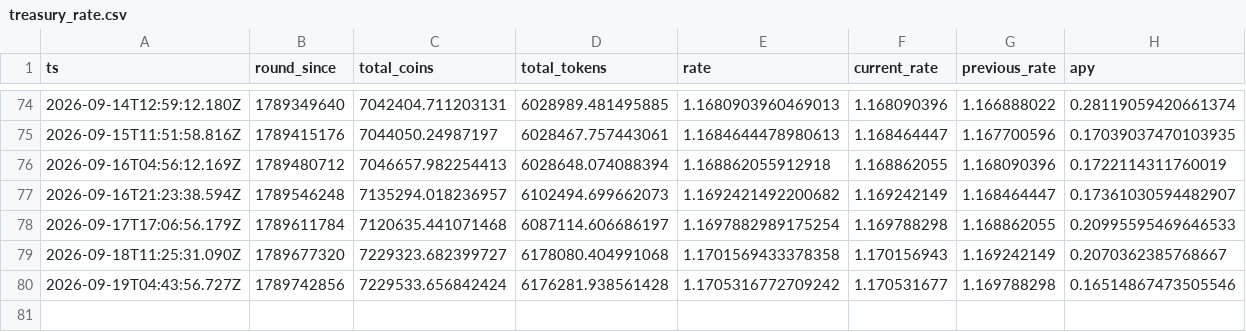
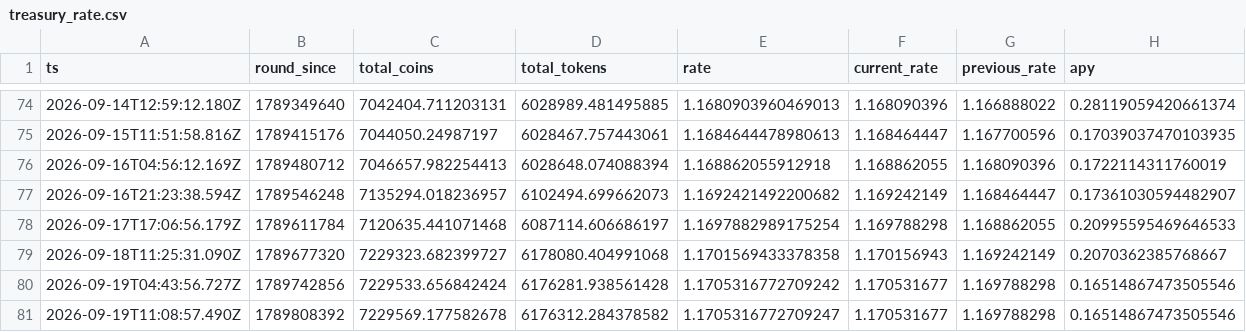
Before and after one commit to HipoFinance/dune, a CSV file: data/treasury_rate.csv, drawn as a sheet; only a part is shown, gaps mark what is left out.

Commit message:
chore: update treasury rate and HPO burn datasets

```diff
--- a/data/treasury_rate.csv
+++ b/data/treasury_rate.csv
@@ -80 +80,2 @@ ts,round_since,total_coins,total_tokens,rate,current_rate,previous_rate,apy
 2026-09-19T04:43:56.727Z,1789742856,7229533.656842424,6176281.938561428,1.1705316772709242,1.170531677,1.169788298,0.16514867473505546
+2026-09-19T11:08:57.490Z,1789808392,7229569.177582678,6176312.284378582,1.1705316772709247,1.170531677,1.169788298,0.16514867473505546
```
Also changed, not shown: data/hpo_burn.csv.
